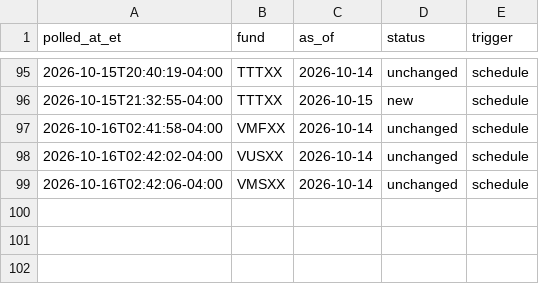
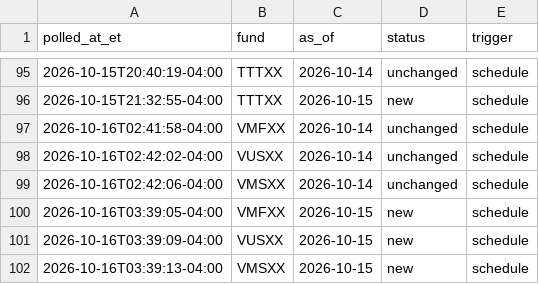
Before and after one commit to mmfyields/mmf-yields, a CSV file: logs/poll_log.csv, drawn as a sheet; only a part is shown, gaps mark what is left out.

```diff
--- a/logs/poll_log.csv
+++ b/logs/poll_log.csv
@@ -99 +99,4 @@ polled_at_et,fund,as_of,status,trigger
 2026-10-16T02:42:06-04:00,VMSXX,2026-10-14,unchanged,schedule
+2026-10-16T03:39:05-04:00,VMFXX,2026-10-15,new,schedule
+2026-10-16T03:39:09-04:00,VUSXX,2026-10-15,new,schedule
+2026-10-16T03:39:13-04:00,VMSXX,2026-10-15,new,schedule
```
Also changed, not shown: docs/data/yields.csv.
